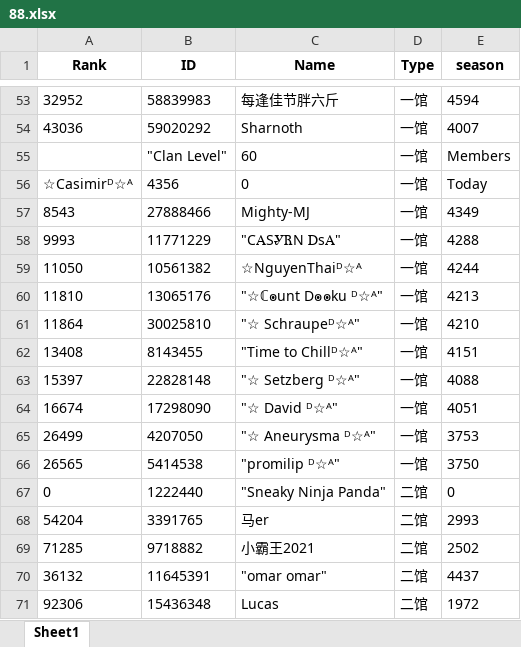
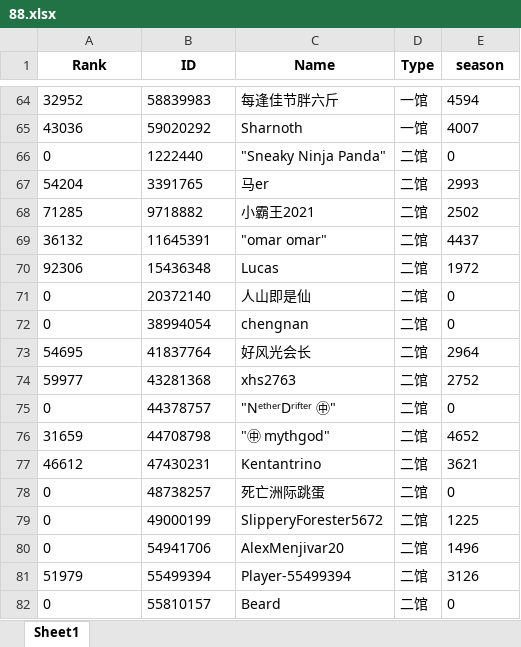
Before and after one commit to CTWYouYu/ZGX_Public, an Excel workbook: Season_Trophies/88.xlsx, sheet Sheet1, drawn as a sheet; only a part is shown, gaps mark what is left out; the shorter side is filled out with more unchanged rows; values as stored, in another font and other column widths than the file's, no borders; removed rows and columns are numbered as before the commit, all else as after; the diff covers the shown part only; the diff names each change by its address in the sheet, - before the commit and + after, or states it on an @@ line.

```diff
--- a/Season_Trophies/88.xlsx (sheet Sheet1)
+++ b/Season_Trophies/88.xlsx (sheet Sheet1)
-row 55:  | "Clan Level" | 60 | 一馆 | Members
-row 56: ☆Casimirᴰ☆ᴬ | 4356 | 0 | 一馆 | Today
-row 57: 8543 | 27888466 | Mighty-MJ | 一馆 | 4349
-row 58: 9993 | 11771229 | "CᎪSᎽᏒN ᎠsᎪ" | 一馆 | 4288
-row 59: 11050 | 10561382 | ☆NguyenThaiᴰ☆ᴬ | 一馆 | 4244
-row 60: 11810 | 13065176 | "☆ℂ๏unt D๏๏ku ᴰ☆ᴬ" | 一馆 | 4213
-row 61: 11864 | 30025810 | "☆ Schraupeᴰ☆ᴬ" | 一馆 | 4210
-row 62: 13408 | 8143455 | "Time to Chillᴰ☆ᴬ" | 一馆 | 4151
-row 63: 15397 | 22828148 | "☆ Setzberg ᴰ☆ᴬ" | 一馆 | 4088
-row 64: 16674 | 17298090 | "☆ David ᴰ☆ᴬ" | 一馆 | 4051
-row 65: 26499 | 4207050 | "☆ Aneurysma ᴰ☆ᴬ" | 一馆 | 3753
-row 66: 26565 | 5414538 | "promilip ᴰ☆ᴬ" | 一馆 | 3750
```
Also changed, not shown: 25 added rows and 14 removed rows elsewhere in this sheet, Season_Attack/89.xlsx, Season_Trophies/81.xlsx, 7 other files.
